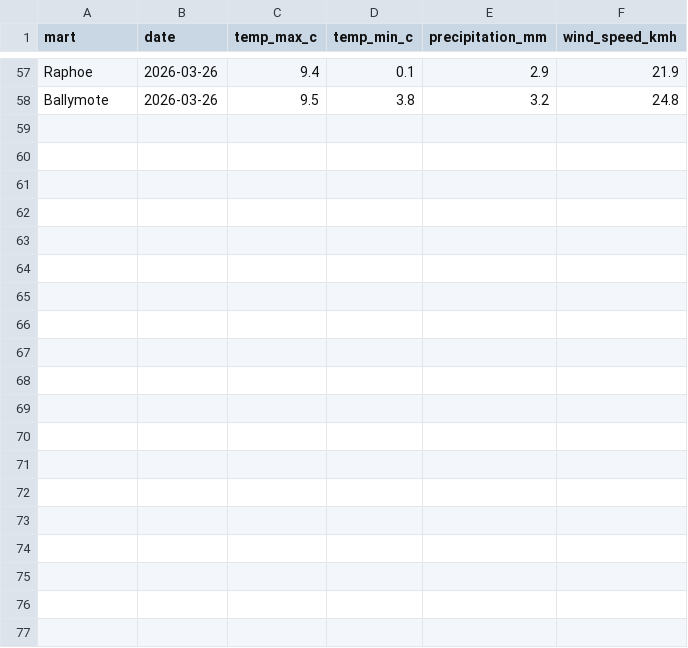
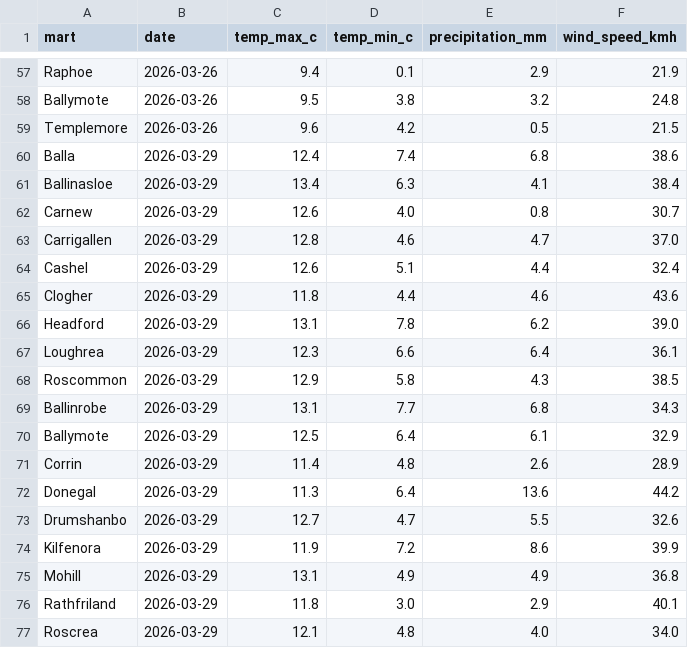
Before and after one commit to JohnScanlan/MartIndex, a CSV file: weather_cache.csv, drawn as a sheet; only a part is shown, gaps mark what is left out.

```diff
--- a/weather_cache.csv
+++ b/weather_cache.csv
@@ -58 +58,20 @@ Raphoe,2026-03-26,9.4,0.1,2.9,21.9
 Ballymote,2026-03-26,9.5,3.8,3.2,24.8
+Templemore,2026-03-26,9.6,4.2,0.5,21.5
+Balla,2026-03-29,12.4,7.4,6.8,38.6
+Ballinasloe,2026-03-29,13.4,6.3,4.1,38.4
+Carnew,2026-03-29,12.6,4.0,0.8,30.7
+Carrigallen,2026-03-29,12.8,4.6,4.7,37.0
+Cashel,2026-03-29,12.6,5.1,4.4,32.4
+Clogher,2026-03-29,11.8,4.4,4.6,43.6
+Headford,2026-03-29,13.1,7.8,6.2,39.0
+Loughrea,2026-03-29,12.3,6.6,6.4,36.1
+Roscommon,2026-03-29,12.9,5.8,4.3,38.5
+Ballinrobe,2026-03-29,13.1,7.7,6.8,34.3
+Ballymote,2026-03-29,12.5,6.4,6.1,32.9
+Corrin,2026-03-29,11.4,4.8,2.6,28.9
+Donegal,2026-03-29,11.3,6.4,13.6,44.2
+Drumshanbo,2026-03-29,12.7,4.7,5.5,32.6
+Kilfenora,2026-03-29,11.9,7.2,8.6,39.9
+Mohill,2026-03-29,13.1,4.9,4.9,36.8
+Rathfriland,2026-03-29,11.8,3.0,2.9,40.1
+Roscrea,2026-03-29,12.1,4.8,4.0,34.0
```
Also changed, not shown: 3 other files.
